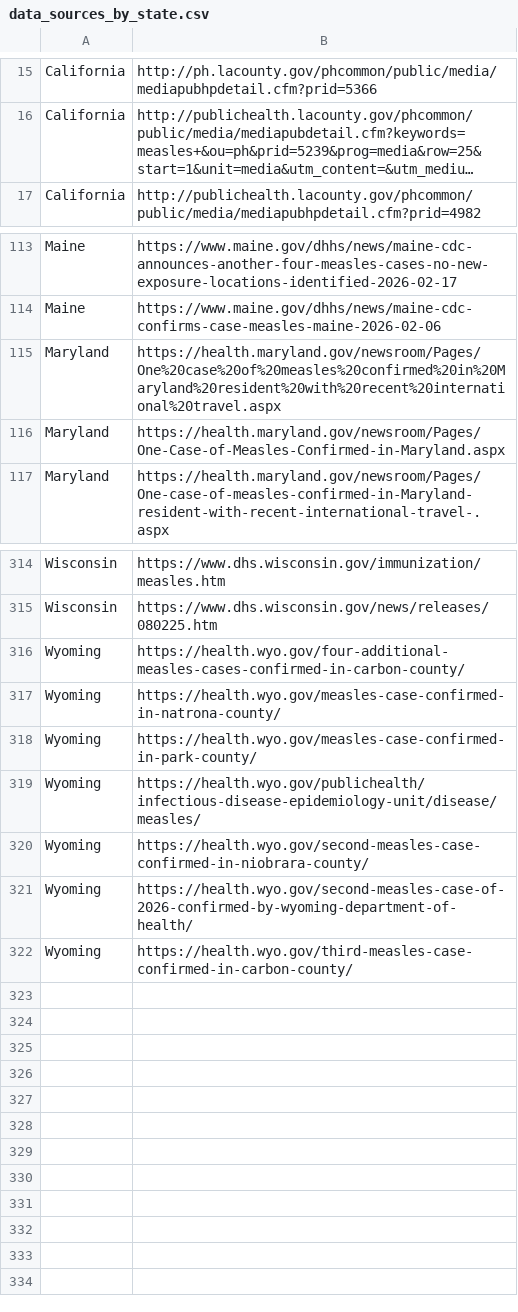
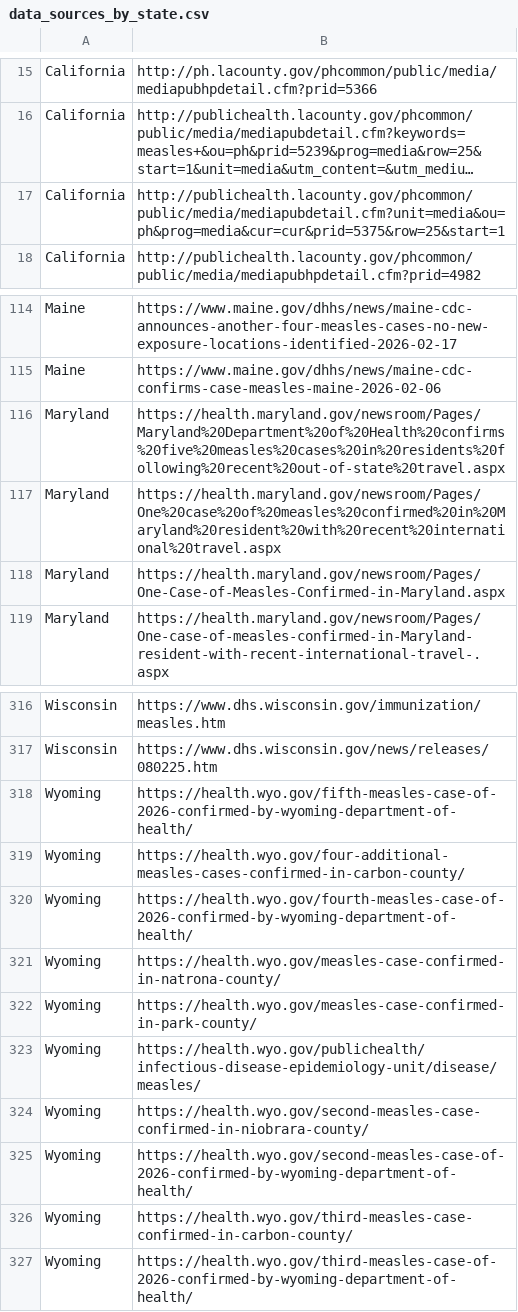
Before and after one commit to CSSEGISandData/measles_data, a CSV file: data_sources_by_state.csv, drawn as a sheet; only a part is shown, gaps mark what is left out; long unchanged cells end in …; the diff names each change by its address in the sheet, - before the commit and + after, or states it on an @@ line.

```diff
--- a/data_sources_by_state.csv
+++ b/data_sources_by_state.csv
+row 17: California | http://publichealth.lacounty.gov/phcommon/public/media/mediapubdetail.cfm?unit=media&ou=ph&prog=media&cur=cur&prid=5375&row=25&start=1
+row 116: Maryland | https://health.maryland.gov/newsroom/Pages/Maryland%20Department%20of%20Health%20confirms%20five%20measles%20cases%20in%20residents%20following%20recent%20out-of-state%20travel.aspx
+row 318: Wyoming | https://health.wyo.gov/fifth-measles-case-of-2026-confirmed-by-wyoming-department-of-health/
+row 320: Wyoming | https://health.wyo.gov/fourth-measles-case-of-2026-confirmed-by-wyoming-department-of-health/
+row 327: Wyoming | https://health.wyo.gov/third-measles-case-of-2026-confirmed-by-wyoming-department-of-health/
```
Also changed, not shown: Top_states_time_series.csv, measles_county_all_updates.csv, 1 other file.
